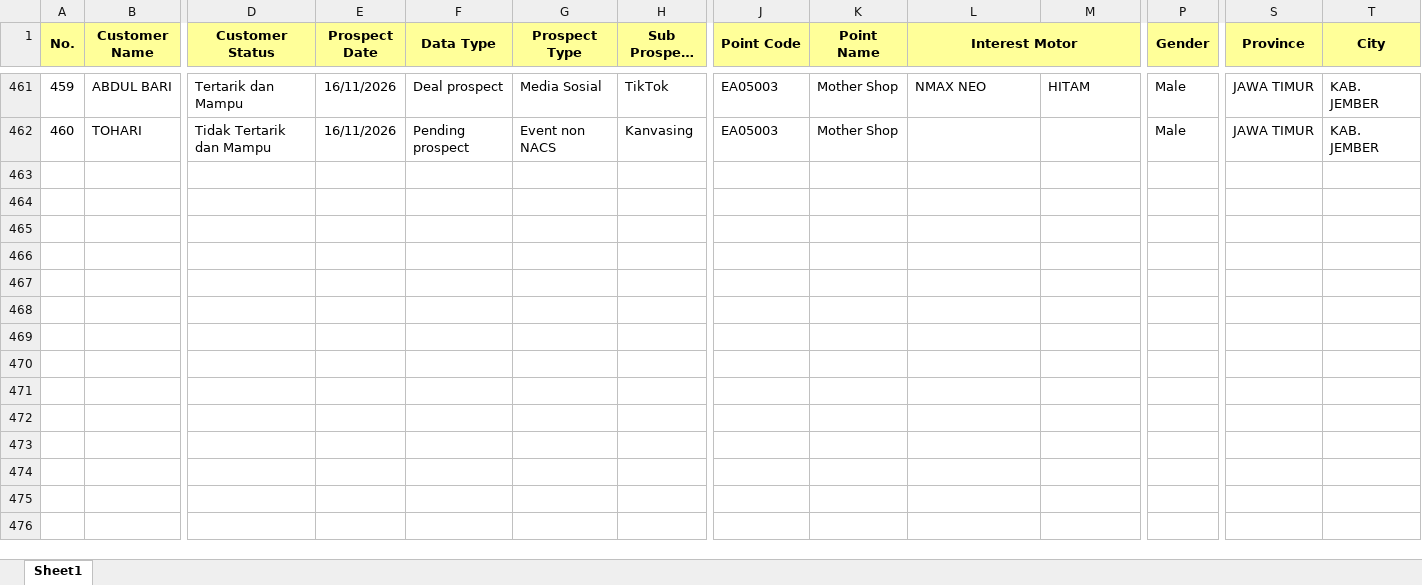
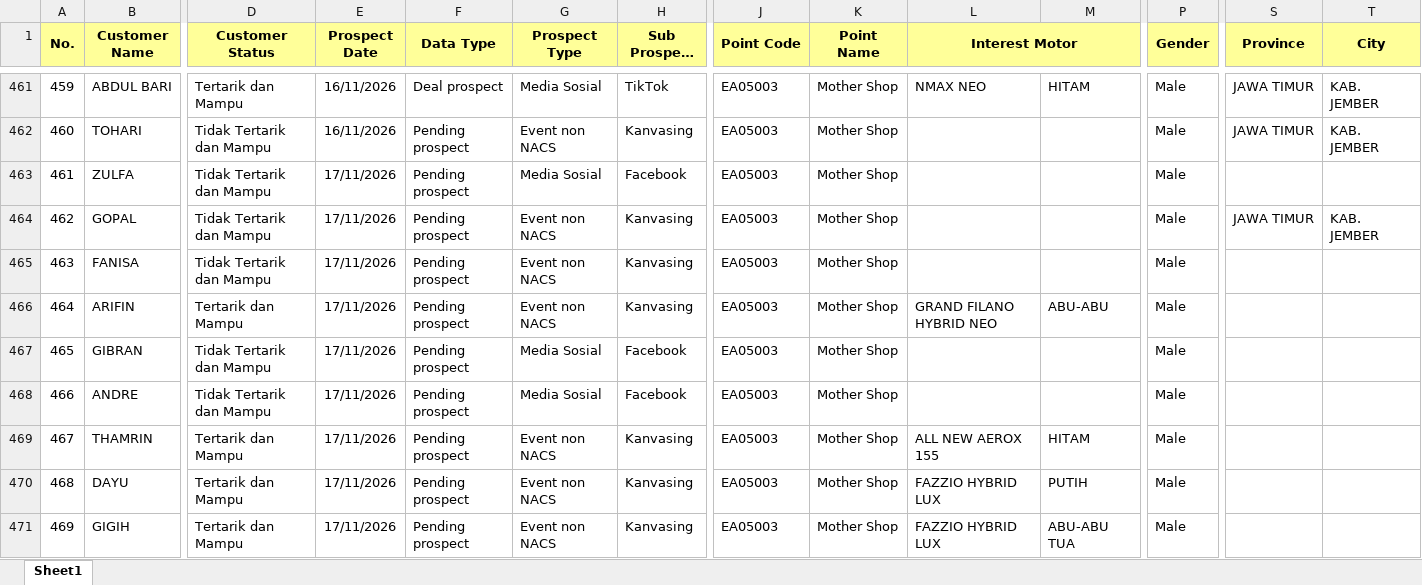
Before and after one commit to egi-jember/bushido-dashboard, an Excel workbook: bushido_raw/database_files/DB SIP SUMBERSARI.xlsx, sheet Sheet1, drawn as a sheet; only a part is shown, gaps mark what is left out; long unchanged cells end in …; values as stored, in another font and other column widths than the file's, no borders; rows hold the shown columns only; the diff covers the shown part only; the diff names each change by its address in the sheet, - before the commit and + after, or states it on an @@ line.

```diff
--- a/bushido_raw/database_files/DB SIP SUMBERSARI.xlsx (sheet Sheet1)
+++ b/bushido_raw/database_files/DB SIP SUMBERSARI.xlsx (sheet Sheet1)
+row 463: 461 | ZULFA | Tidak Tertarik dan Mampu | 17/11/2026 | Pending prospect | Media Sosial | Facebook | EA05003 | Mother Shop |  |  | Male
+row 464: 462 | GOPAL | Tidak Tertarik dan Mampu | 17/11/2026 | Pending prospect | Event non NACS | Kanvasing | EA05003 | Mother Shop |  |  | Male | JAWA TIMUR | KAB. JEMBER
+row 465: 463 | FANISA | Tidak Tertarik dan Mampu | 17/11/2026 | Pending prospect | Event non NACS | Kanvasing | EA05003 | Mother Shop |  |  | Male
+row 466: 464 | ARIFIN | Tertarik dan Mampu | 17/11/2026 | Pending prospect | Event non NACS | Kanvasing | EA05003 | Mother Shop | GRAND FILANO HYBRID NEO | ABU-ABU | Male
+row 467: 465 | GIBRAN | Tidak Tertarik dan Mampu | 17/11/2026 | Pending prospect | Media Sosial | Facebook | EA05003 | Mother Shop |  |  | Male
+row 468: 466 | ANDRE | Tidak Tertarik dan Mampu | 17/11/2026 | Pending prospect | Media Sosial | Facebook | EA05003 | Mother Shop |  |  | Male
+row 469: 467 | THAMRIN | Tertarik dan Mampu | 17/11/2026 | Pending prospect | Event non NACS | Kanvasing | EA05003 | Mother Shop | ALL NEW AEROX 155 | HITAM | Male
+row 470: 468 | DAYU | Tertarik dan Mampu | 17/11/2026 | Pending prospect | Event non NACS | Kanvasing | EA05003 | Mother Shop | FAZZIO HYBRID LUX | PUTIH | Male
+row 471: 469 | GIGIH | Tertarik dan Mampu | 17/11/2026 | Pending prospect | Event non NACS | Kanvasing | EA05003 | Mother Shop | FAZZIO HYBRID LUX | ABU-ABU TUA | Male
```
Also changed, not shown: 25 added rows and 9 edited cells elsewhere in this sheet.
